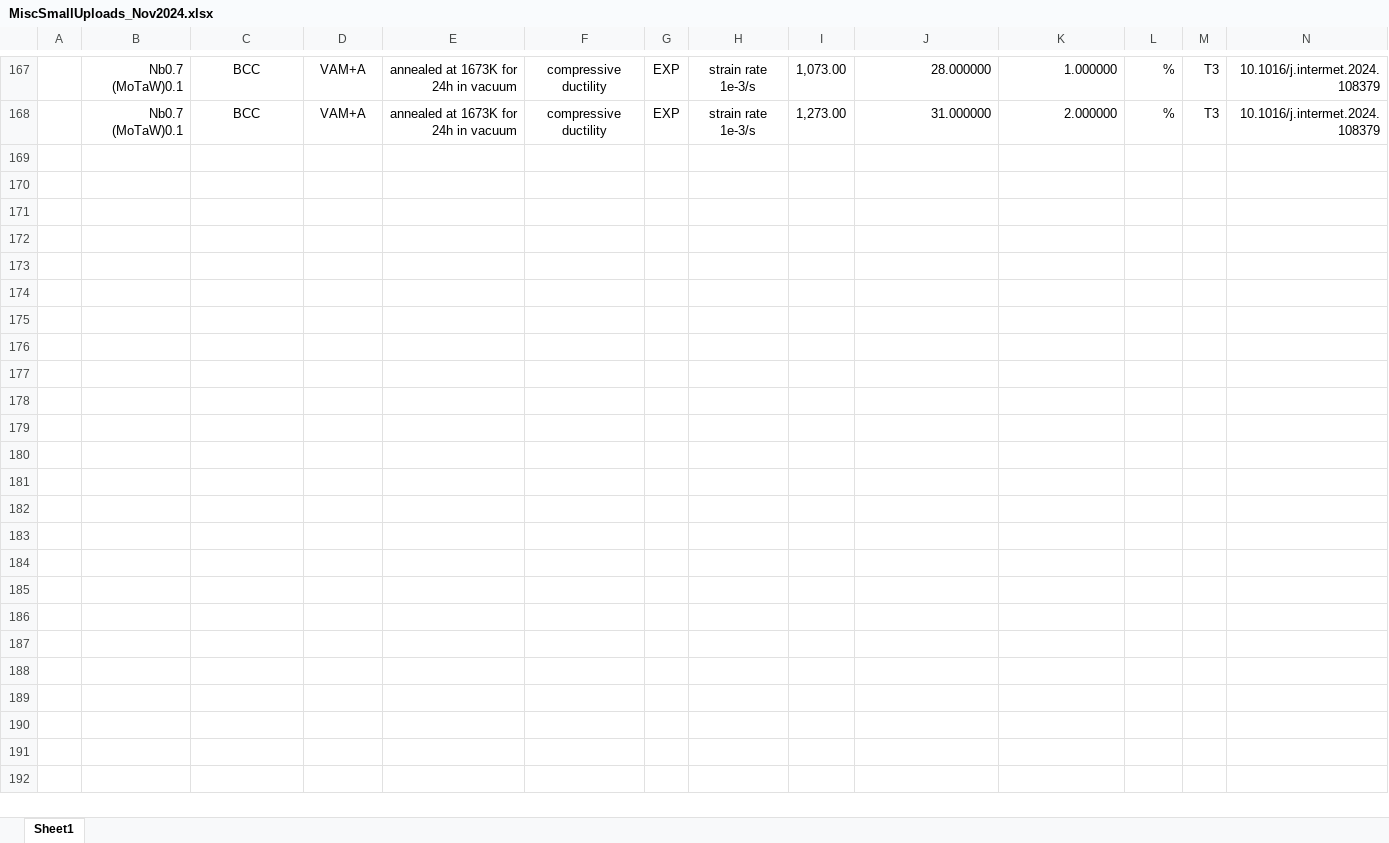
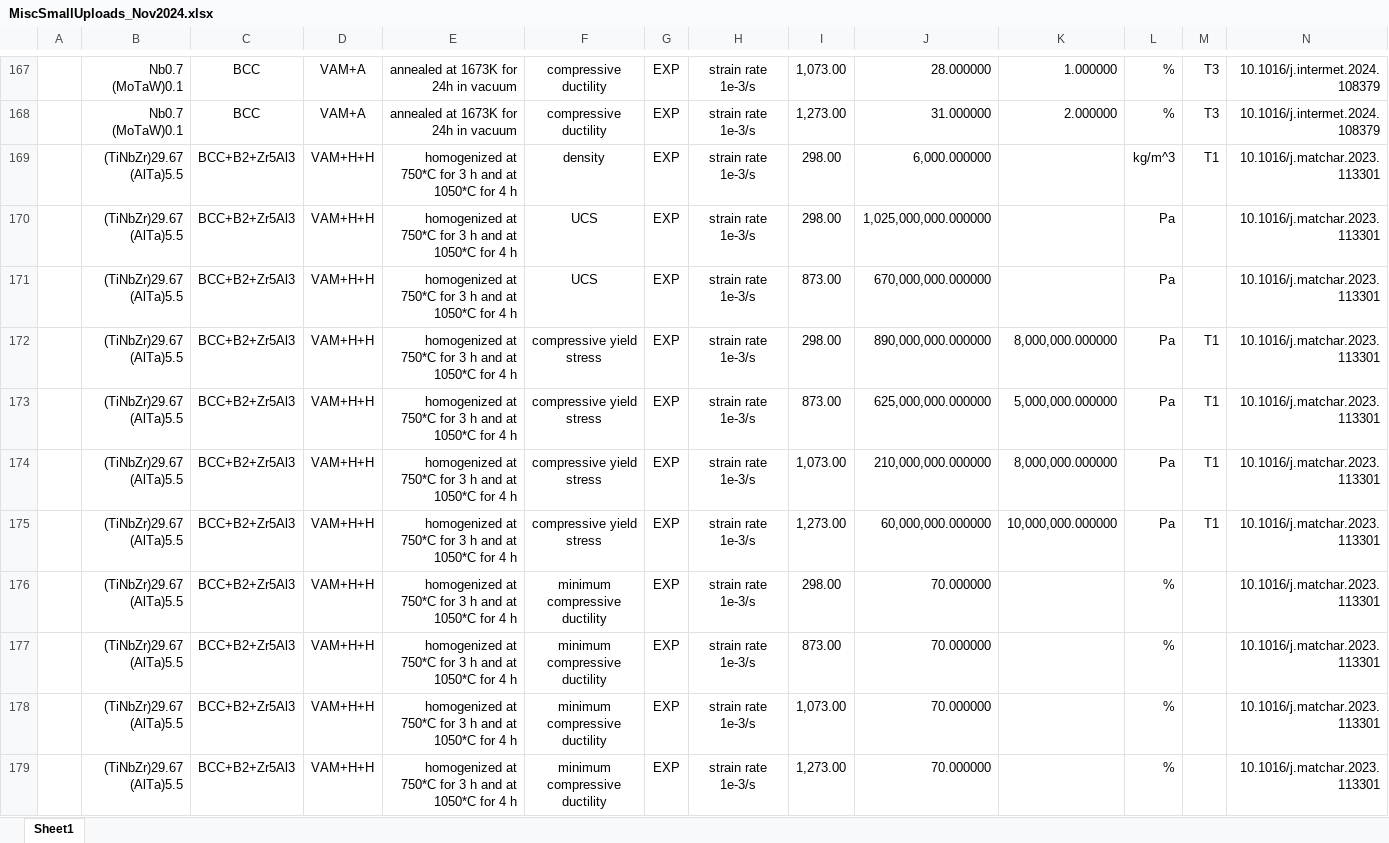
Before and after one commit to amkrajewski/ULTERA-contribute-amkrajewski, an Excel workbook: MiscSmallUploads_Nov2024.xlsx, sheet Sheet1, drawn as a sheet; only a part is shown, gaps mark what is left out; values as stored, in another font and other column widths than the file's, no borders; rows hold the shown columns only; the diff names each change by its address in the sheet, - before the commit and + after, or states it on an @@ line.

Commit message:
- extracted additional `Nb`-rich data from `10.1016/j.matchar.2023.113301`

```diff
--- a/MiscSmallUploads_Nov2024.xlsx (sheet Sheet1)
+++ b/MiscSmallUploads_Nov2024.xlsx (sheet Sheet1)
+row 169:  | (TiNbZr)29.67 (AlTa)5.5 | BCC+B2+Zr5Al3 | VAM+H+H | homogenized at 750*C for 3 h and at 1050*C for 4 h | density | EXP | strain rate 1e-3/s | 298.00 | 6,000.000000 |  | kg/m^3 | T1 | 10.1016/j.matchar.2023.113301
+row 170:  | (TiNbZr)29.67 (AlTa)5.5 | BCC+B2+Zr5Al3 | VAM+H+H | homogenized at 750*C for 3 h and at 1050*C for 4 h | UCS | EXP | strain rate 1e-3/s | 298.00 | 1,025,000,000.000000 |  | Pa |  | 10.1016/j.matchar.2023.113301
+row 171:  | (TiNbZr)29.67 (AlTa)5.5 | BCC+B2+Zr5Al3 | VAM+H+H | homogenized at 750*C for 3 h and at 1050*C for 4 h | UCS | EXP | strain rate 1e-3/s | 873.00 | 670,000,000.000000 |  | Pa |  | 10.1016/j.matchar.2023.113301
+row 172:  | (TiNbZr)29.67 (AlTa)5.5 | BCC+B2+Zr5Al3 | VAM+H+H | homogenized at 750*C for 3 h and at 1050*C for 4 h | compressive yield stress | EXP | strain rate 1e-3/s | 298.00 | 890,000,000.000000 | 8,000,000.000000 | Pa | T1 | 10.1016/j.matchar.2023.113301
+row 173:  | (TiNbZr)29.67 (AlTa)5.5 | BCC+B2+Zr5Al3 | VAM+H+H | homogenized at 750*C for 3 h and at 1050*C for 4 h | compressive yield stress | EXP | strain rate 1e-3/s | 873.00 | 625,000,000.000000 | 5,000,000.000000 | Pa | T1 | 10.1016/j.matchar.2023.113301
+row 174:  | (TiNbZr)29.67 (AlTa)5.5 | BCC+B2+Zr5Al3 | VAM+H+H | homogenized at 750*C for 3 h and at 1050*C for 4 h | compressive yield stress | EXP | strain rate 1e-3/s | 1,073.00 | 210,000,000.000000 | 8,000,000.000000 | Pa | T1 | 10.1016/j.matchar.2023.113301
+row 175:  | (TiNbZr)29.67 (AlTa)5.5 | BCC+B2+Zr5Al3 | VAM+H+H | homogenized at 750*C for 3 h and at 1050*C for 4 h | compressive yield stress | EXP | strain rate 1e-3/s | 1,273.00 | 60,000,000.000000 | 10,000,000.000000 | Pa | T1 | 10.1016/j.matchar.2023.113301
+row 176:  | (TiNbZr)29.67 (AlTa)5.5 | BCC+B2+Zr5Al3 | VAM+H+H | homogenized at 750*C for 3 h and at 1050*C for 4 h | minimum compressive ductility | EXP | strain rate 1e-3/s | 298.00 | 70.000000 |  | % |  | 10.1016/j.matchar.2023.113301
+row 177:  | (TiNbZr)29.67 (AlTa)5.5 | BCC+B2+Zr5Al3 | VAM+H+H | homogenized at 750*C for 3 h and at 1050*C for 4 h | minimum compressive ductility | EXP | strain rate 1e-3/s | 873.00 | 70.000000 |  | % |  | 10.1016/j.matchar.2023.113301
+row 178:  | (TiNbZr)29.67 (AlTa)5.5 | BCC+B2+Zr5Al3 | VAM+H+H | homogenized at 750*C for 3 h and at 1050*C for 4 h | minimum compressive ductility | EXP | strain rate 1e-3/s | 1,073.00 | 70.000000 |  | % |  | 10.1016/j.matchar.2023.113301
+row 179:  | (TiNbZr)29.67 (AlTa)5.5 | BCC+B2+Zr5Al3 | VAM+H+H | homogenized at 750*C for 3 h and at 1050*C for 4 h | minimum compressive ductility | EXP | strain rate 1e-3/s | 1,273.00 | 70.000000 |  | % |  | 10.1016/j.matchar.2023.113301
```
